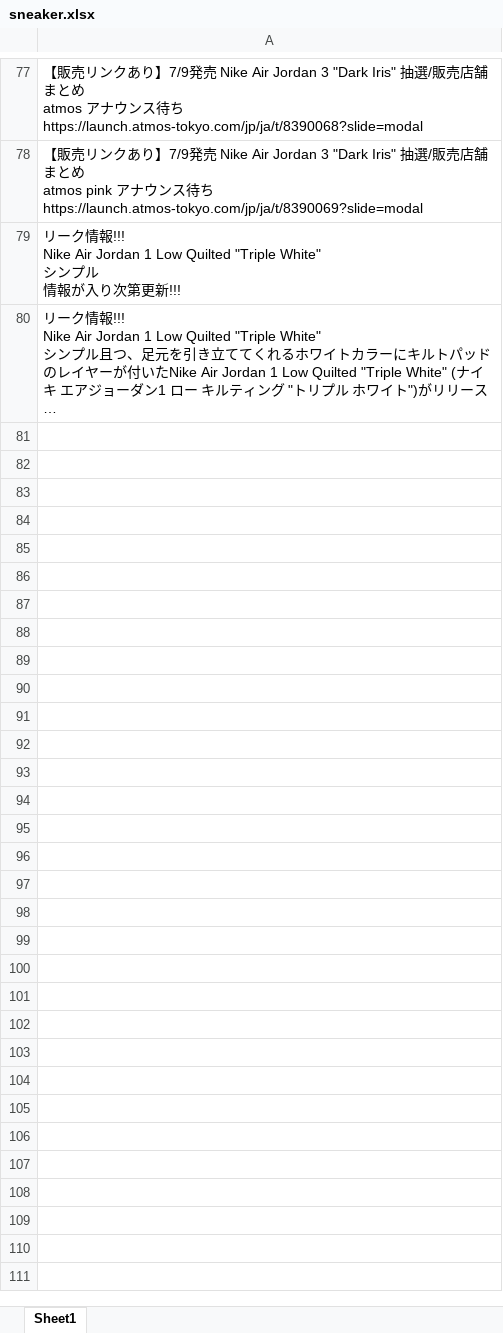
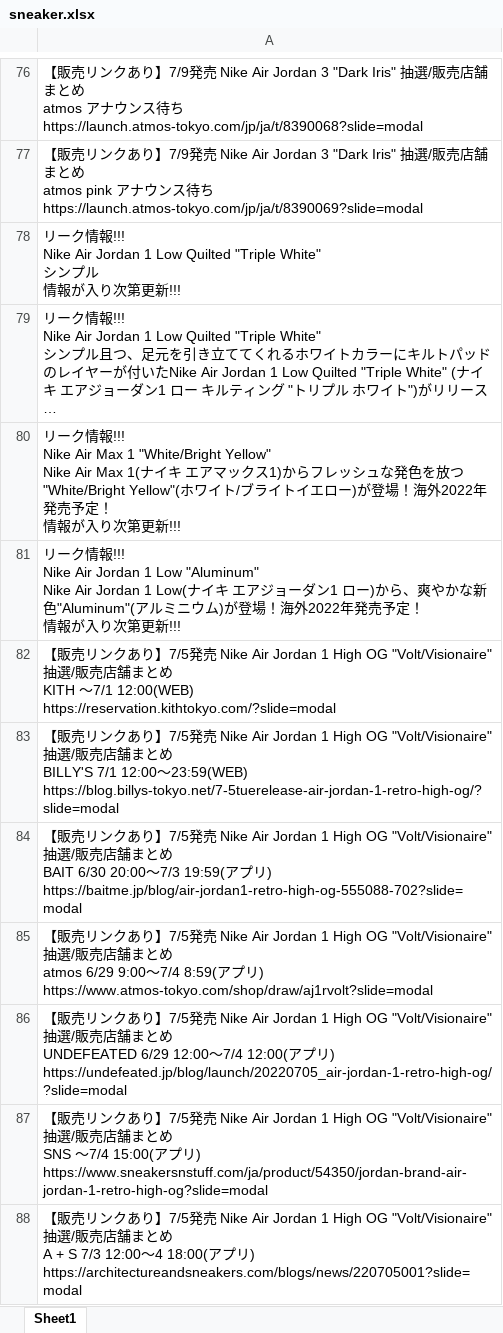
Before and after one commit to osuke5030/article, an Excel workbook: sneaker.xlsx, sheet Sheet1, drawn as a sheet; only a part is shown, gaps mark what is left out; long unchanged cells end in …; values as stored, in another font and other column widths than the file's, no borders; ↵ is a line break in a cell; the diff covers the shown part only; the diff names each change by its address in the sheet, - before the commit and + after, or states it on an @@ line.

Commit message:
commit

```diff
--- a/sneaker.xlsx (sheet Sheet1)
+++ b/sneaker.xlsx (sheet Sheet1)
+row 80: リーク情報!!! ↵ Nike Air Max 1 "White/Bright Yellow" ↵ Nike Air Max 1(ナイキ エアマックス1)からフレッシュな発色を放つ"White/Bright Yellow"(ホワイト/ブライトイエロー)が登場！海外2022年発売予定！ ↵ 情報が入り次第更新!!!
+row 81: リーク情報!!! ↵ Nike Air Jordan 1 Low "Aluminum" ↵ Nike Air Jordan 1 Low(ナイキ エアジョーダン1 ロー)から、爽やかな新色"Aluminum"(アルミニウム)が登場！海外2022年発売予定！ ↵ 情報が入り次第更新!!!
+row 82: 【販売リンクあり】7/5発売 Nike Air Jordan 1 High OG "Volt/Visionaire" 抽選/販売店舗まとめ ↵ KITH 〜7/1 12:00(WEB) ↵ https://reservation.kithtokyo.com/?slide=modal
+row 83: 【販売リンクあり】7/5発売 Nike Air Jordan 1 High OG "Volt/Visionaire" 抽選/販売店舗まとめ ↵ BILLY'S 7/1 12:00〜23:59(WEB) ↵ https://blog.billys-tokyo.net/7-5tuerelease-air-jordan-1-retro-high-og/?slide=modal
+row 84: 【販売リンクあり】7/5発売 Nike Air Jordan 1 High OG "Volt/Visionaire" 抽選/販売店舗まとめ ↵ BAIT 6/30 20:00〜7/3 19:59(アプリ) ↵ https://baitme.jp/blog/air-jordan1-retro-high-og-555088-702?slide=modal
+row 85: 【販売リンクあり】7/5発売 Nike Air Jordan 1 High OG "Volt/Visionaire" 抽選/販売店舗まとめ ↵ atmos 6/29 9:00〜7/4 8:59(アプリ) ↵ https://www.atmos-tokyo.com/shop/draw/aj1rvolt?slide=modal
+row 86: 【販売リンクあり】7/5発売 Nike Air Jordan 1 High OG "Volt/Visionaire" 抽選/販売店舗まとめ ↵ UNDEFEATED 6/29 12:00〜7/4 12:00(アプリ) ↵ https://undefeated.jp/blog/launch/20220705_air-jordan-1-retro-high-og/?slide=modal
+row 87: 【販売リンクあり】7/5発売 Nike Air Jordan 1 High OG "Volt/Visionaire" 抽選/販売店舗まとめ ↵ SNS 〜7/4 15:00(アプリ) ↵ https://www.sneakersnstuff.com/ja/product/54350/jordan-brand-air-jordan-1-retro-high-og?slide=modal
+row 88: 【販売リンクあり】7/5発売 Nike Air Jordan 1 High OG "Volt/Visionaire" 抽選/販売店舗まとめ ↵ A + S 7/3 12:00〜4 18:00(アプリ) ↵ https://architectureandsneakers.com/blogs/news/220705001?slide=modal
```
Also changed, not shown: 9 added rows and 1 removed row elsewhere in this sheet.
